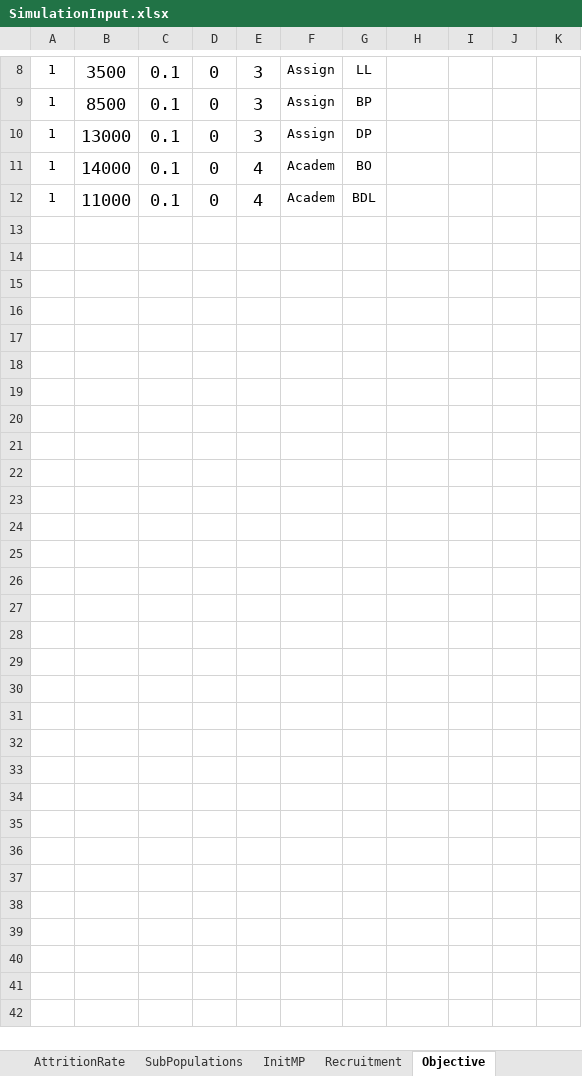
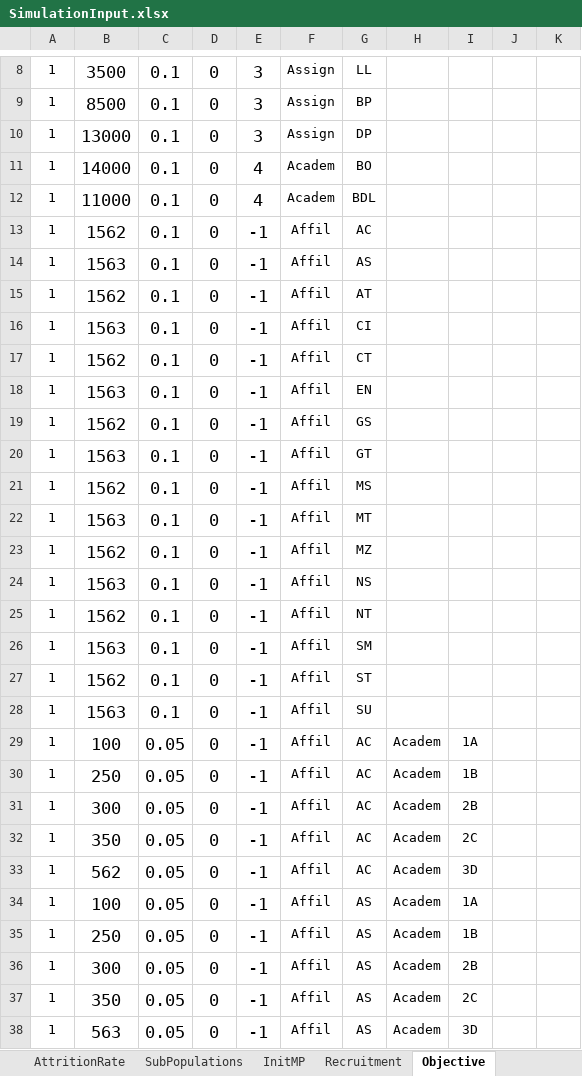
Before and after one commit to Omazaria/CareerPathBeDef, an Excel workbook: SimulationInput.xlsx, sheet Objective, drawn as a sheet; only a part is shown, gaps mark what is left out; values as stored, in another font and other column widths than the file's, no borders; charts and pictures and conditional formats not drawn; the diff names each change by its address in the sheet, - before the commit and + after, or states it on an @@ line.

```diff
--- a/SimulationInput.xlsx (sheet Objective)
+++ b/SimulationInput.xlsx (sheet Objective)
+row 13: 1 | 1562 | 0.1 | 0 | -1 | Affil | AC
+row 14: 1 | 1563 | 0.1 | 0 | -1 | Affil | AS
+row 15: 1 | 1562 | 0.1 | 0 | -1 | Affil | AT
+row 16: 1 | 1563 | 0.1 | 0 | -1 | Affil | CI
+row 17: 1 | 1562 | 0.1 | 0 | -1 | Affil | CT
+row 18: 1 | 1563 | 0.1 | 0 | -1 | Affil | EN
+row 19: 1 | 1562 | 0.1 | 0 | -1 | Affil | GS
+row 20: 1 | 1563 | 0.1 | 0 | -1 | Affil | GT
+row 21: 1 | 1562 | 0.1 | 0 | -1 | Affil | MS
+row 22: 1 | 1563 | 0.1 | 0 | -1 | Affil | MT
+row 23: 1 | 1562 | 0.1 | 0 | -1 | Affil | MZ
+row 24: 1 | 1563 | 0.1 | 0 | -1 | Affil | NS
+row 25: 1 | 1562 | 0.1 | 0 | -1 | Affil | NT
+row 26: 1 | 1563 | 0.1 | 0 | -1 | Affil | SM
+row 27: 1 | 1562 | 0.1 | 0 | -1 | Affil | ST
+row 28: 1 | 1563 | 0.1 | 0 | -1 | Affil | SU
+row 29: 1 | 100 | 0.05 | 0 | -1 | Affil | AC | Academ | 1A
+row 30: 1 | 250 | 0.05 | 0 | -1 | Affil | AC | Academ | 1B
+row 31: 1 | 300 | 0.05 | 0 | -1 | Affil | AC | Academ | 2B
+row 32: 1 | 350 | 0.05 | 0 | -1 | Affil | AC | Academ | 2C
+row 33: 1 | 562 | 0.05 | 0 | -1 | Affil | AC | Academ | 3D
+row 34: 1 | 100 | 0.05 | 0 | -1 | Affil | AS | Academ | 1A
+row 35: 1 | 250 | 0.05 | 0 | -1 | Affil | AS | Academ | 1B
+row 36: 1 | 300 | 0.05 | 0 | -1 | Affil | AS | Academ | 2B
+row 37: 1 | 350 | 0.05 | 0 | -1 | Affil | AS | Academ | 2C
+row 38: 1 | 563 | 0.05 | 0 | -1 | Affil | AS | Academ | 3D
```
Also changed, not shown: sheet AttritionRate, sheet GeneralInfo, sheet InitMP, charts or pictures, Results_Sim1.xlsx, 2 other files.
